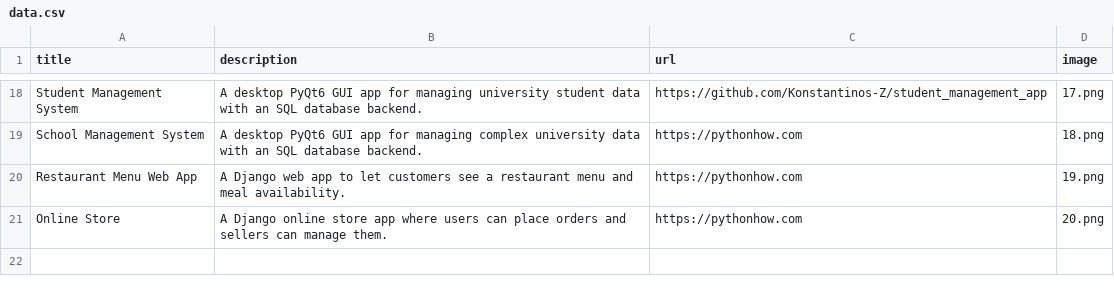
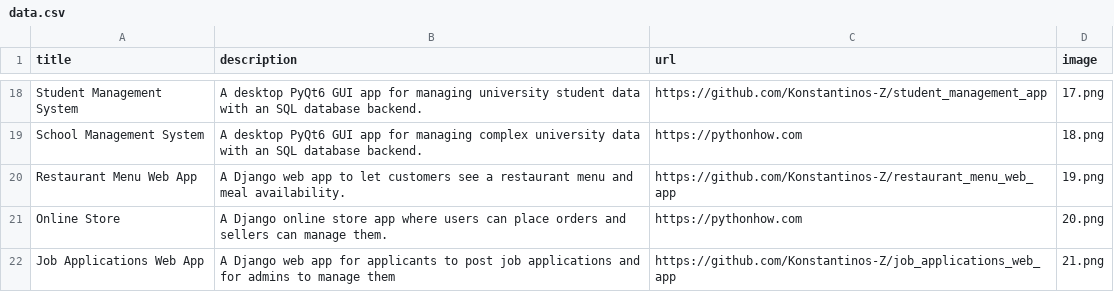
Before and after one commit to Konstantinos-Z/portfolio_app, a CSV file: data.csv, drawn as a sheet; only a part is shown, gaps mark what is left out.

```diff
--- a/data.csv
+++ b/data.csv
@@ -19,3 +19,4 @@ Student Management System;A desktop PyQt6 GUI app for managing university studen
 School Management System;A desktop PyQt6 GUI app for managing complex university data with an SQL database backend.;https://pythonhow.com;18.png
-Restaurant Menu Web App;A Django web app to let customers see a restaurant menu and meal availability.;https://pythonhow.com;19.png
+Restaurant Menu Web App;A Django web app to let customers see a restaurant menu and meal availability.;https://github.com/Konstantinos-Z/restaurant_menu_web_app;19.png
 Online Store;A Django online store app where users can place orders and sellers can manage them.;https://pythonhow.com;20.png
+Job Applications Web App;A Django web app for applicants to post job applications and for admins to manage them;https://github.com/Konstantinos-Z/job_applications_web_app;21.png
```
Also changed, not shown: 1 other file.
